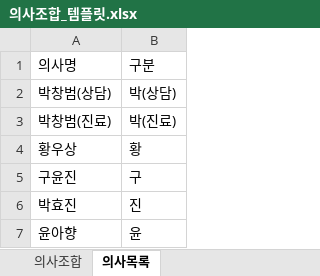
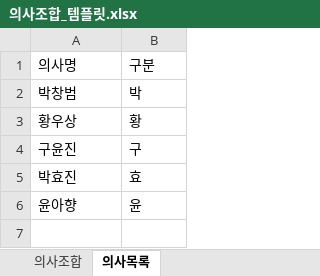
Before and after one commit to seonhu82/ysbaro-Scheduler, an Excel workbook: docs/의사조합_템플릿.xlsx, sheet 의사목록, drawn as a sheet; values as stored, in another font and other column widths than the file's, no borders; removed rows and columns are numbered as before the commit, all else as after; the diff names each change by its address in the sheet, - before the commit and + after, or states it on an @@ line.

```diff
--- a/docs/의사조합_템플릿.xlsx (sheet 의사목록)
+++ b/docs/의사조합_템플릿.xlsx (sheet 의사목록)
-row 2: 박창범(상담) | 박(상담)
-row 3: 박창범(진료) | 박(진료)
+row 2: 박창범 | 박
-B5: 진
+B5: 효
```
Also changed, not shown: sheet 의사조합, 4 other files.
